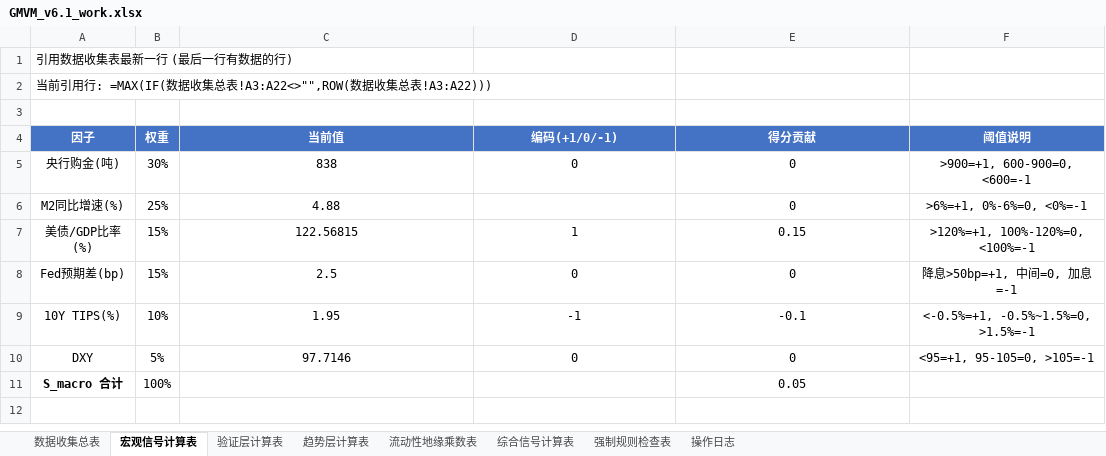
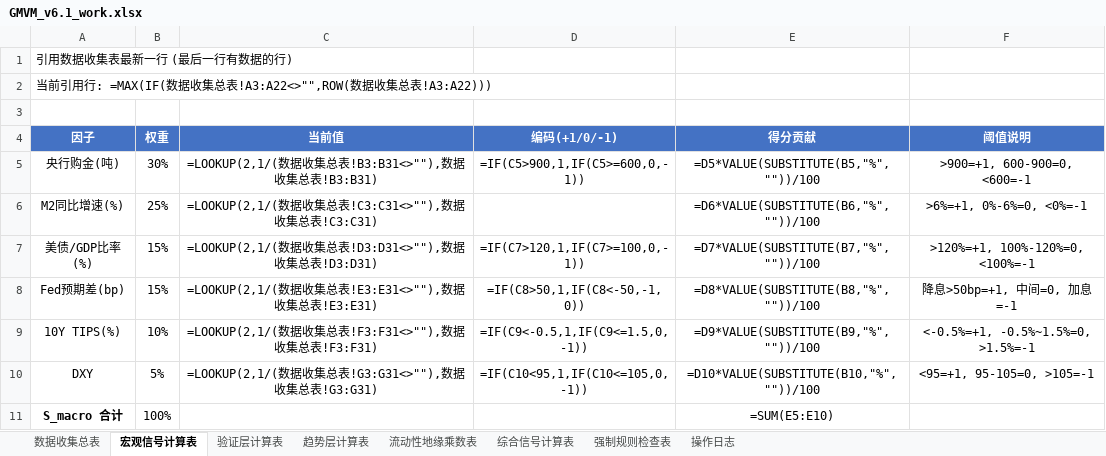
Before and after one commit to Walle39/market, an Excel workbook: GMVM_v6.1_work.xlsx, sheet 宏观信号计算表, drawn as a sheet; values as stored, in another font and other column widths than the file's, no borders; formulas without a stored value are shown as written; the diff names each change by its address in the sheet, - before the commit and + after, or states it on an @@ line.

```diff
--- a/GMVM_v6.1_work.xlsx (sheet 宏观信号计算表)
+++ b/GMVM_v6.1_work.xlsx (sheet 宏观信号计算表)
-C5 (当前值): 838
+C5 (当前值): =LOOKUP(2,1/(数据收集总表!B3:B31<>""),数据收集总表!B3:B31)
-D5 (编码(+1/0/-1)): 0
+D5 (编码(+1/0/-1)): =IF(C5>900,1,IF(C5>=600,0,-1))
-E5 (得分贡献): 0
+E5 (得分贡献): =D5*VALUE(SUBSTITUTE(B5,"%",""))/100
-C6 (当前值): 4.88
+C6 (当前值): =LOOKUP(2,1/(数据收集总表!C3:C31<>""),数据收集总表!C3:C31)
-E6 (得分贡献): 0
+E6 (得分贡献): =D6*VALUE(SUBSTITUTE(B6,"%",""))/100
-C7 (当前值): 122.56815
+C7 (当前值): =LOOKUP(2,1/(数据收集总表!D3:D31<>""),数据收集总表!D3:D31)
-D7 (编码(+1/0/-1)): 1
+D7 (编码(+1/0/-1)): =IF(C7>120,1,IF(C7>=100,0,-1))
-E7 (得分贡献): 0.15
+E7 (得分贡献): =D7*VALUE(SUBSTITUTE(B7,"%",""))/100
-C8 (当前值): 2.5
+C8 (当前值): =LOOKUP(2,1/(数据收集总表!E3:E31<>""),数据收集总表!E3:E31)
-D8 (编码(+1/0/-1)): 0
+D8 (编码(+1/0/-1)): =IF(C8>50,1,IF(C8<-50,-1,0))
-E8 (得分贡献): 0
+E8 (得分贡献): =D8*VALUE(SUBSTITUTE(B8,"%",""))/100
-C9 (当前值): 1.95
+C9 (当前值): =LOOKUP(2,1/(数据收集总表!F3:F31<>""),数据收集总表!F3:F31)
-D9 (编码(+1/0/-1)): -1
+D9 (编码(+1/0/-1)): =IF(C9<-0.5,1,IF(C9<=1.5,0,-1))
-E9 (得分贡献): -0.1
+E9 (得分贡献): =D9*VALUE(SUBSTITUTE(B9,"%",""))/100
-C10 (当前值): 97.7146
+C10 (当前值): =LOOKUP(2,1/(数据收集总表!G3:G31<>""),数据收集总表!G3:G31)
-D10 (编码(+1/0/-1)): 0
+D10 (编码(+1/0/-1)): =IF(C10<95,1,IF(C10<=105,0,-1))
-E10 (得分贡献): 0
+E10 (得分贡献): =D10*VALUE(SUBSTITUTE(B10,"%",""))/100
-E11 (得分贡献): 0.05
+E11 (得分贡献): =SUM(E5:E10)
```
Also changed, not shown: sheet 数据收集总表, sheet 趋势层计算表, sheet 验证层计算表, sheet 综合信号计算表, sheet 强制规则检查表, sheet 流动性地缘乘数表, 1 other file.
